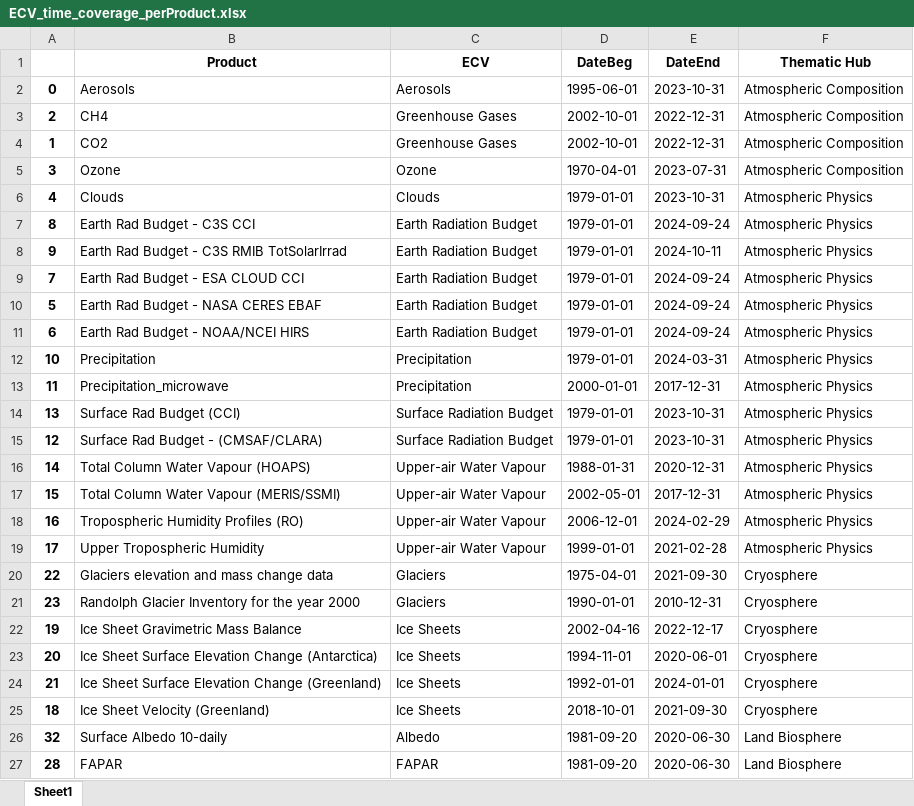
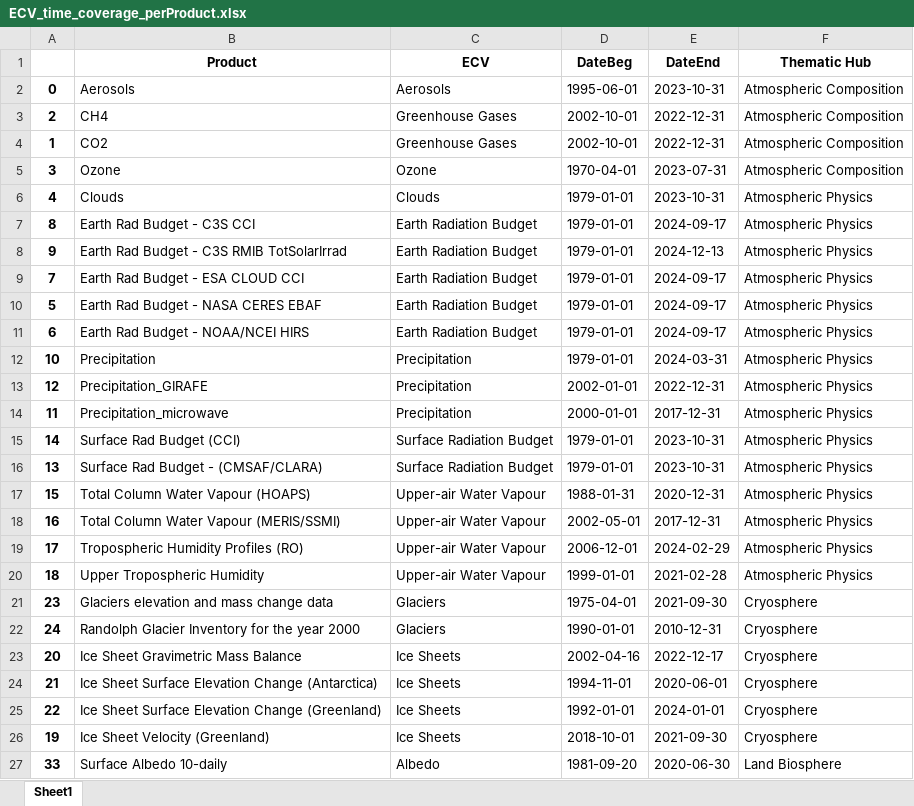
Before and after one commit to jpmartins83/CDS_data_timecoverage, an Excel workbook: ECV_time_coverage_perProduct.xlsx, sheet Sheet1, drawn as a sheet; only a part is shown; values as stored, in another font and other column widths than the file's, no borders; removed rows and columns are numbered as before the commit, all else as after; the diff covers the shown part only; the diff names each change by its address in the sheet, - before the commit and + after, or states it on an @@ line.

Commit message:
updated to include GIRAFE precip

```diff
--- a/ECV_time_coverage_perProduct.xlsx (sheet Sheet1)
+++ b/ECV_time_coverage_perProduct.xlsx (sheet Sheet1)
-E7 (DateEnd): 2024-09-24
+E7 (DateEnd): 2024-09-17
-E8 (DateEnd): 2024-10-11
+E8 (DateEnd): 2024-12-13
-E9:E11 (DateEnd): 2024-09-24
+E9:E11 (DateEnd): 2024-09-17
+row 13: 12 | Precipitation_GIRAFE | Precipitation | 2002-01-01 | 2022-12-31 | Atmospheric Physics
+row 15: 14 | Surface Rad Budget (CCI) | Surface Radiation Budget | 1979-01-01 | 2023-10-31 | Atmospheric Physics
-B16 (Product): Surface Rad Budget (CCI)
+B16 (Product): Surface Rad Budget - (CMSAF/CLARA)
-row 15: 12 | Surface Rad Budget - (CMSAF/CLARA) | Surface Radiation Budget | 1979-01-01 | 2023-10-31 | Atmospheric Physics
-row 16: 14 | Total Column Water Vapour (HOAPS) | Upper-air Water Vapour | 1988-01-31 | 2020-12-31 | Atmospheric Physics
-B17 (Product): Total Column Water Vapour (MERIS/SSMI)
+B17 (Product): Total Column Water Vapour (HOAPS)
-D17 (DateBeg): 2002-05-01
+D17 (DateBeg): 1988-01-31
-E17 (DateEnd): 2017-12-31
+E17 (DateEnd): 2020-12-31
-B18 (Product): Tropospheric Humidity Profiles (RO)
+B18 (Product): Total Column Water Vapour (MERIS/SSMI)
-D18 (DateBeg): 2006-12-01
+D18 (DateBeg): 2002-05-01
-E18 (DateEnd): 2024-02-29
+E18 (DateEnd): 2017-12-31
-B19 (Product): Upper Tropospheric Humidity
+B19 (Product): Tropospheric Humidity Profiles (RO)
-D19 (DateBeg): 1999-01-01
+D19 (DateBeg): 2006-12-01
-E19 (DateEnd): 2021-02-28
+E19 (DateEnd): 2024-02-29
+row 20: 18 | Upper Tropospheric Humidity | Upper-air Water Vapour | 1999-01-01 | 2021-02-28 | Atmospheric Physics
-A21: 22
+A21: 23
-A22: 23
+A22: 24
-row 22: 19 | Ice Sheet Gravimetric Mass Balance | Ice Sheets | 2002-04-16 | 2022-12-17 | Cryosphere
-B23 (Product): Ice Sheet Surface Elevation Change (Antarctica)
+B23 (Product): Ice Sheet Gravimetric Mass Balance
-D23 (DateBeg): 1994-11-01
+D23 (DateBeg): 2002-04-16
-E23 (DateEnd): 2020-06-01
+E23 (DateEnd): 2022-12-17
-B24 (Product): …Elevation Change (Greenland)
+B24 (Product): …Elevation Change (Antarctica)
-D24 (DateBeg): 1992-01-01
+D24 (DateBeg): 1994-11-01
-E24 (DateEnd): 2024-01-01
+E24 (DateEnd): 2020-06-01
+row 25: 22 | Ice Sheet Surface Elevation Change (Greenland) | Ice Sheets | 1992-01-01 | 2024-01-01 | Cryosphere
-A26: 18
+A26: 19
-A27: 32
+A27: 33
-row 27: 28 | FAPAR | FAPAR | 1981-09-20 | 2020-06-30 | Land Biosphere
```
Also changed, not shown: 4 added rows, 3 removed rows and 28 edited cells elsewhere in this sheet, ECV_time_coverage_perECV.xlsx, 7 other files.
